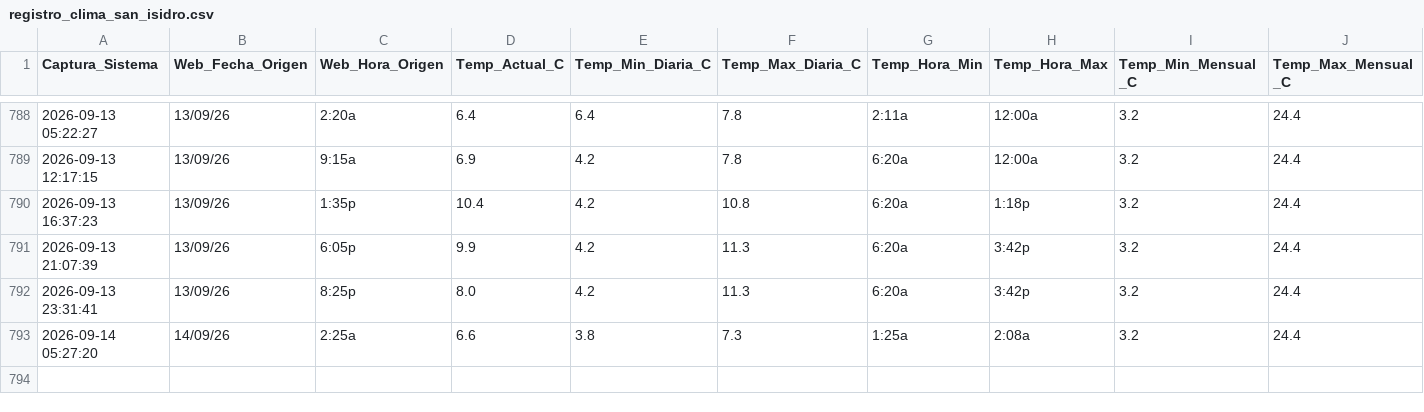
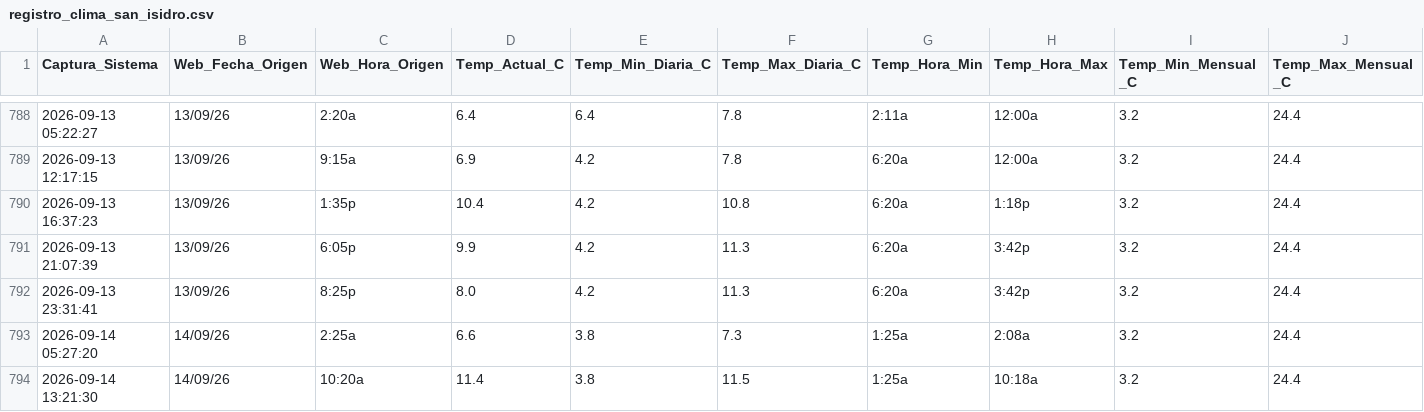
Before and after one commit to wenchis-code/clima-san-isidro, a CSV file: registro_clima_san_isidro.csv, drawn as a sheet; only a part is shown, gaps mark what is left out; rows hold the shown columns only; the diff names each change by its address in the sheet, - before the commit and + after, or states it on an @@ line.

Commit message:
Captura exitosa Mon Sep 14 13:21:31 UTC 2026

```diff
--- a/registro_clima_san_isidro.csv
+++ b/registro_clima_san_isidro.csv
+row 794: 2026-09-14 13:21:30 | 14/09/26 | 10:20a | 11.4 | 3.8 | 11.5 | 1:25a | 10:18a | 3.2 | 24.4
```
